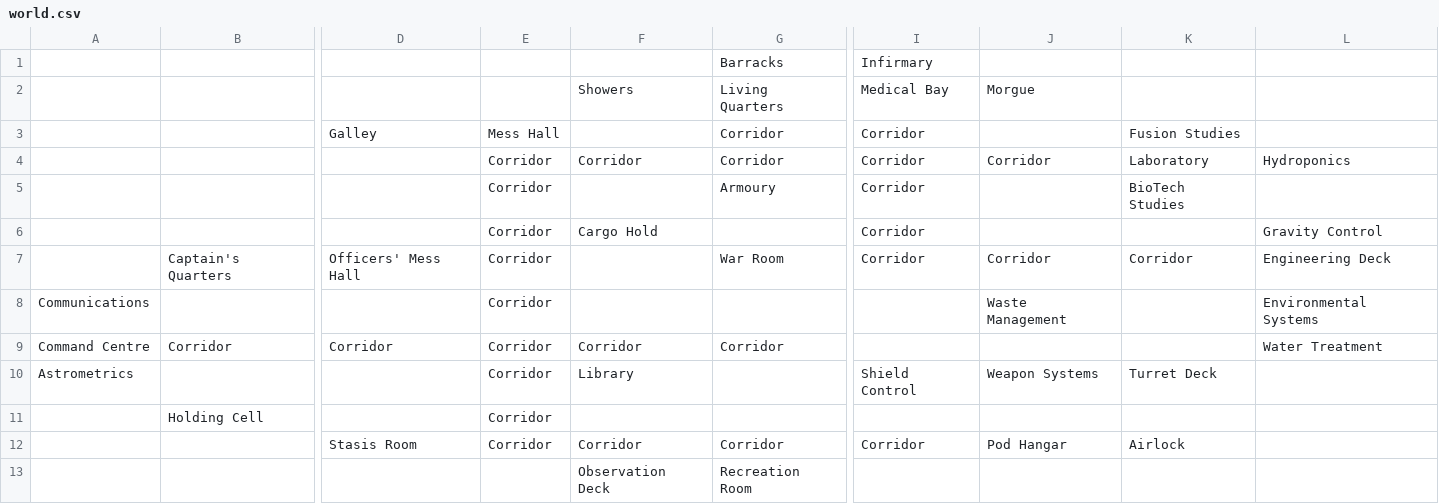
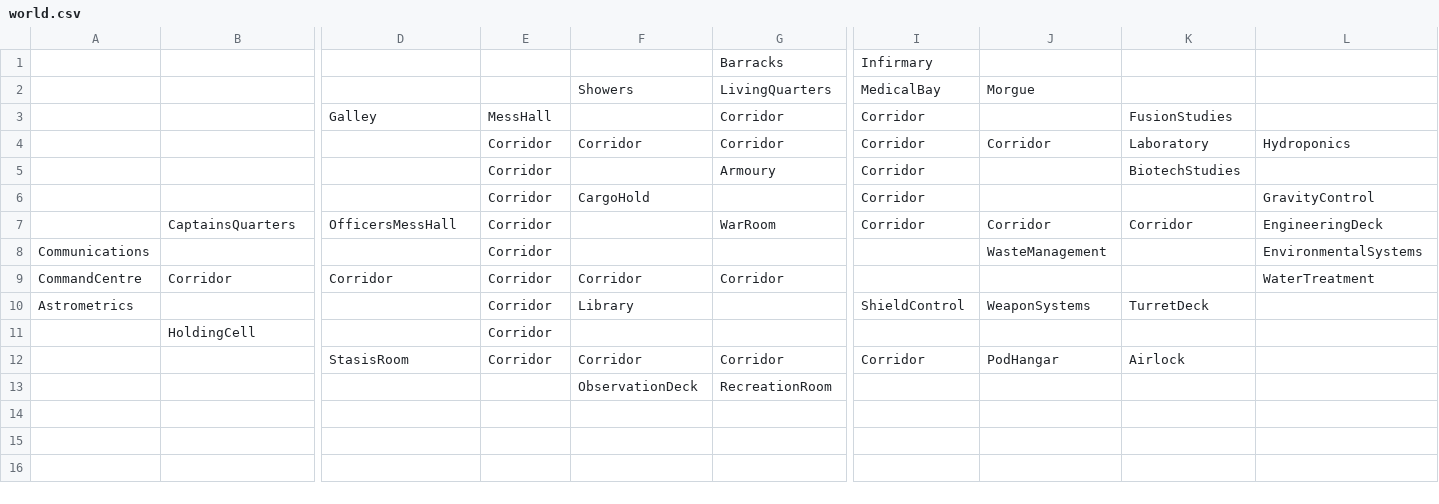
Before and after one commit to TheKingInYellow/TheTemple, a CSV file: resources/world.csv, drawn as a sheet; only a part is shown, gaps mark what is left out; the diff covers the shown part only; the diff names each change by its address in the sheet, - before the commit and + after, or states it on an @@ line.

```diff
--- a/resources/world.csv
+++ b/resources/world.csv
-G2: Living Quarters
+G2: LivingQuarters
-I2: Medical Bay
+I2: MedicalBay
-E3: Mess Hall
+E3: MessHall
-K3: Fusion Studies
+K3: FusionStudies
-K5: BioTech Studies
+K5: BiotechStudies
-F6: Cargo Hold
+F6: CargoHold
-L6: Gravity Control
+L6: GravityControl
-B7: Captain's Quarters
+B7: CaptainsQuarters
-D7: Officers' Mess Hall
+D7: OfficersMessHall
-G7: War Room
+G7: WarRoom
-L7: Engineering Deck
+L7: EngineeringDeck
-J8: Waste Management
+J8: WasteManagement
-L8: Environmental Systems
+L8: EnvironmentalSystems
-A9: Command Centre
+A9: CommandCentre
-L9: Water Treatment
+L9: WaterTreatment
-I10: Shield Control
+I10: ShieldControl
-J10: Weapon Systems
+J10: WeaponSystems
-K10: Turret Deck
+K10: TurretDeck
-B11: Holding Cell
+B11: HoldingCell
-D12: Stasis Room
+D12: StasisRoom
-J12: Pod Hangar
+J12: PodHangar
-F13: Observation Deck
+F13: ObservationDeck
-G13: Recreation Room
+G13: RecreationRoom
```
Also changed, not shown: 3 edited cells elsewhere in this file, 1 other file.
